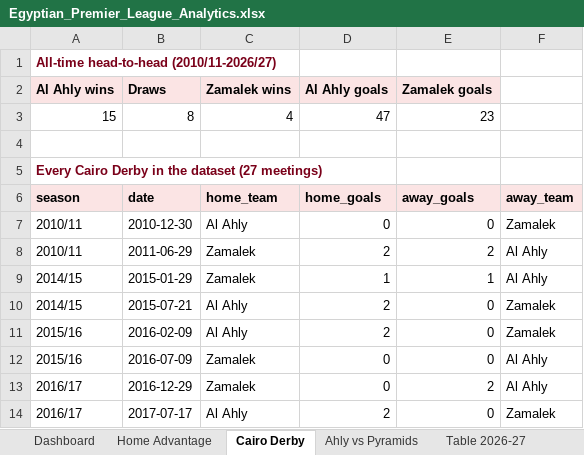
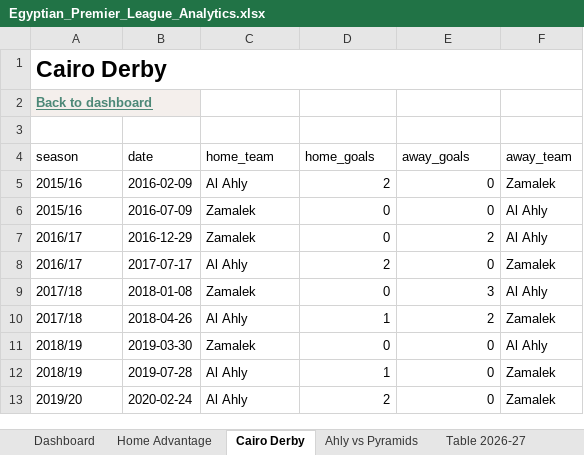
Before and after one commit to abdelaziz-nasef/egyptian-premier-league-analytics, an Excel workbook: Egyptian_Premier_League_Analytics.xlsx, sheet Cairo Derby, drawn as a sheet; only a part is shown; the shorter side is filled out with more unchanged rows; values as stored, in another font and other column widths than the file's, no borders; table styles not drawn; removed rows and columns are numbered as before the commit, all else as after; the diff names each change by its address in the sheet, - before the commit and + after, or states it on an @@ line.

Commit message:
Focus analytics on 2015/16 onward and redesign Excel dashboard

```diff
--- a/Egyptian_Premier_League_Analytics.xlsx (sheet Cairo Derby)
+++ b/Egyptian_Premier_League_Analytics.xlsx (sheet Cairo Derby)
-A1 (season): All-time head-to-head (2010/11-2026/27)
+A1 (season): Cairo Derby
-A1 text colour: #7A0019
+A1 text colour: black, text size: larger
+A1:F1 merged
-row 2: Al Ahly wins | Draws | Zamalek wins | Al Ahly goals | Zamalek goals
-row 3: 15 | 8 | 4 | 47 | 23
+row 2: Back to dashboard
-row 5: Every Cairo Derby in the dataset (27 meetings)
@@ A4:F4 fill: #FBE4E4 → none, bold: on → off @@
-row 7: 2010/11 | 2010-12-30 | Al Ahly | 0 | 0 | Zamalek
-row 8: 2010/11 | 2011-06-29 | Zamalek | 2 | 2 | Al Ahly
-row 9: 2014/15 | 2015-01-29 | Zamalek | 1 | 1 | Al Ahly
-row 10: 2014/15 | 2015-07-21 | Al Ahly | 2 | 0 | Zamalek
```
Also changed, not shown: sheet Match Data, sheet Read Me, sheet Top Scorers, sheet Dashboard, sheet Home Advantage, sheet Ahly vs Pyramids, 3 more sheets, other sheet tabs, charts or pictures, 15 other files.
